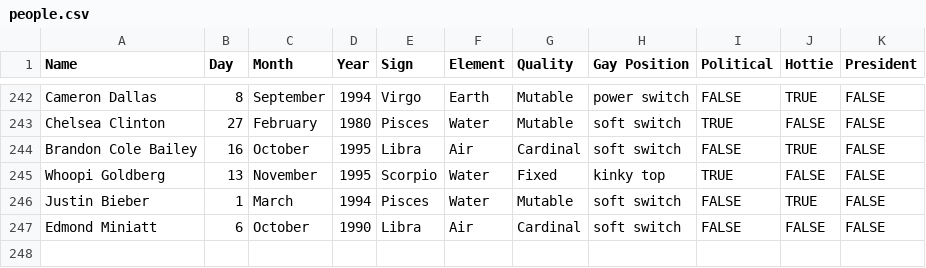
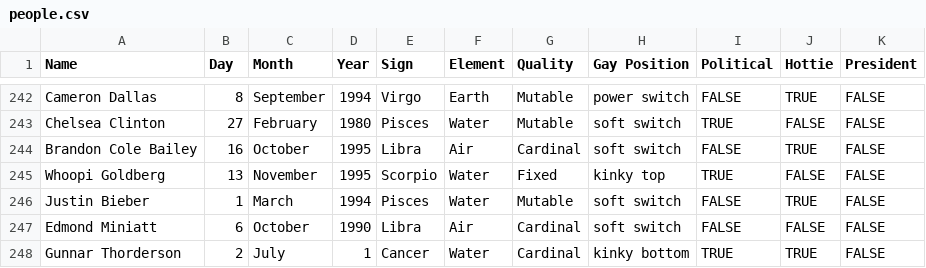
Before and after one commit to vincentwetzel/Zodiac, a CSV file: people.csv, drawn as a sheet; only a part is shown, gaps mark what is left out.

```diff
--- a/people.csv
+++ b/people.csv
@@ -247 +247,2 @@ Justin Bieber,1,March,1994,Pisces,Water,Mutable,soft switch,FALSE,TRUE,FALSE
 Edmond Miniatt,6,October,1990,Libra,Air,Cardinal,soft switch,FALSE,FALSE,FALSE
+Gunnar Thorderson,2,July,1,Cancer,Water,Cardinal,kinky bottom,TRUE,TRUE,FALSE
```
Also changed, not shown: 1 other file.
